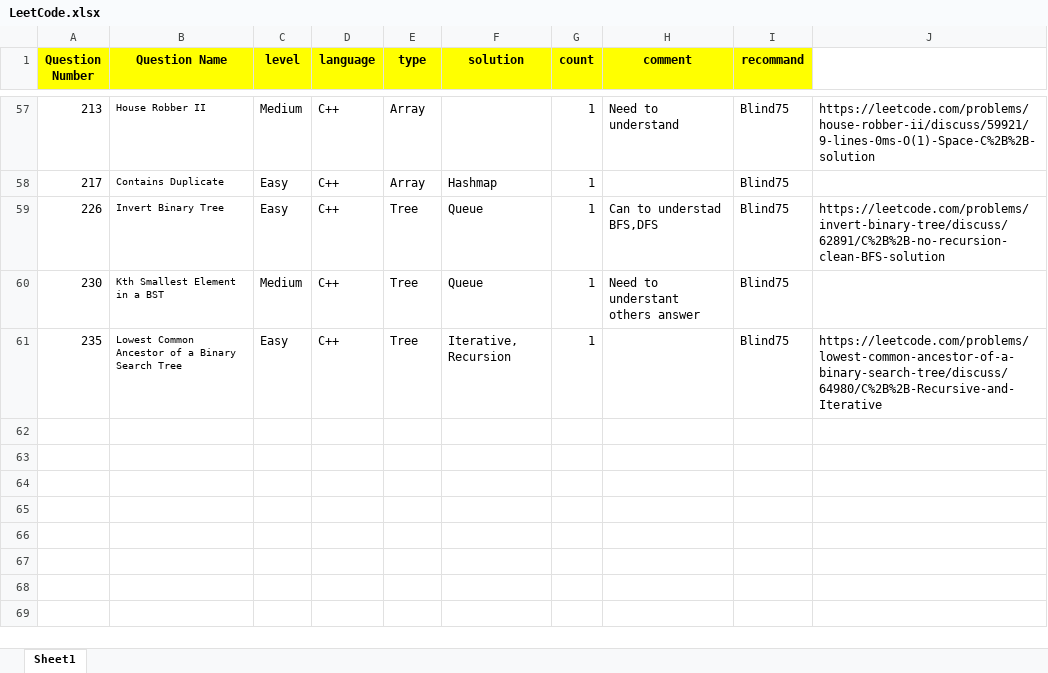
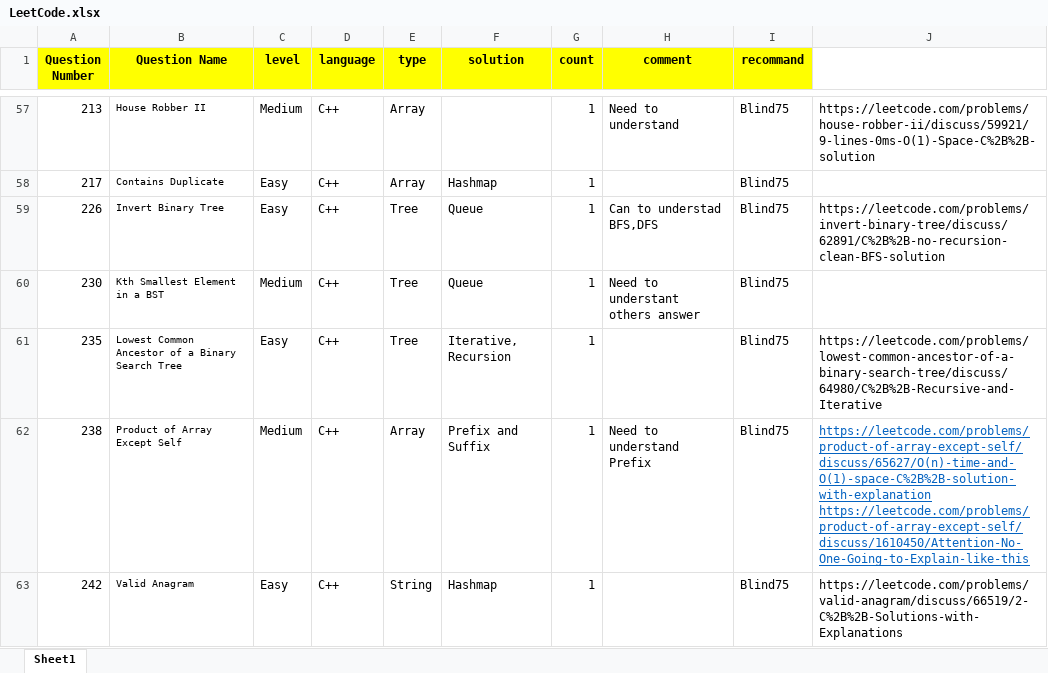
Before and after one commit to guitar0317/LeetCode, an Excel workbook: LeetCode.xlsx, sheet Sheet1, drawn as a sheet; only a part is shown, gaps mark what is left out; values as stored, in another font and other column widths than the file's, no borders; ↵ is a line break in a cell; the diff names each change by its address in the sheet, - before the commit and + after, or states it on an @@ line.

```diff
--- a/LeetCode.xlsx (sheet Sheet1)
+++ b/LeetCode.xlsx (sheet Sheet1)
+row 62: 238 | Product of Array Except Self | Medium | C++ | Array | Prefix and Suffix | 1 | Need to understand Prefix | Blind75 | https://leetcode.com/problems/product-of-array-except-self/discuss/65627/O(n)-time-and-O(1)-space-C%2B%2B-solution-with-explanation ↵ https://leetcode.com/problems/product-of-array-except-self/discuss/1610450/Attention-No-One-Going-to-Explain-like-this
+row 63: 242 | Valid Anagram | Easy | C++ | String | Hashmap | 1 |  | Blind75 | https://leetcode.com/problems/valid-anagram/discuss/66519/2-C%2B%2B-Solutions-with-Explanations
```
Also changed, not shown: 4 other files.
